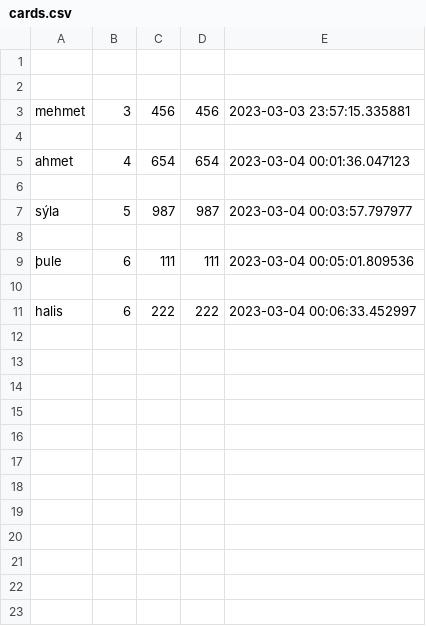
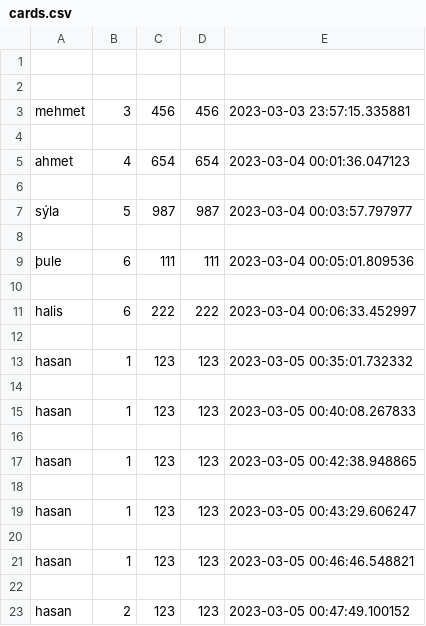
Before and after one commit to Akcanbasri/GLOBAL_AI_pizza_order, a CSV file: cards.csv, drawn as a sheet.

```diff
--- a/cards.csv
+++ b/cards.csv
@@ -11 +11,13 @@ sýla,5,987,987,2023-03-04 00:03:57.797977
 halis,6,222,222,2023-03-04 00:06:33.452997
+
+hasan ,1,123,123,2023-03-05 00:35:01.732332
+
+hasan,1,123,123,2023-03-05 00:40:08.267833
+
+hasan,1,123,123,2023-03-05 00:42:38.948865
+
+hasan,1,123,123,2023-03-05 00:43:29.606247
+
+hasan,1,123,123,2023-03-05 00:46:46.548821
+
+hasan,2,123,123,2023-03-05 00:47:49.100152
```
Also changed, not shown: 2 other files.
